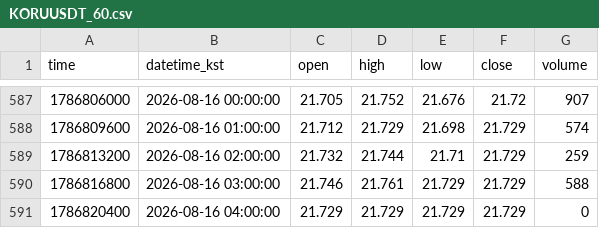
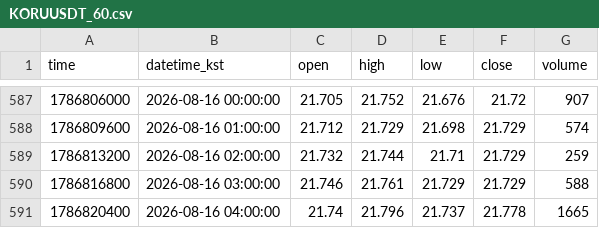
Before and after one commit to akfkajrmf1-debug/koru-data, a CSV file: data/KORUUSDT_60.csv, drawn as a sheet; only a part is shown, gaps mark what is left out.

```diff
--- a/data/KORUUSDT_60.csv
+++ b/data/KORUUSDT_60.csv
@@ -590,2 +590,2 @@ time,datetime_kst,open,high,low,close,volume
 1786816800,2026-08-16 03:00:00,21.746,21.761,21.729,21.729,588
-1786820400,2026-08-16 04:00:00,21.729,21.729,21.729,21.729,0
+1786820400,2026-08-16 04:00:00,21.74,21.796,21.737,21.778,1665
```
Also changed, not shown: data/KORUUSDT_15.csv, data/KORUUSDT_5.csv, 8 other files.
